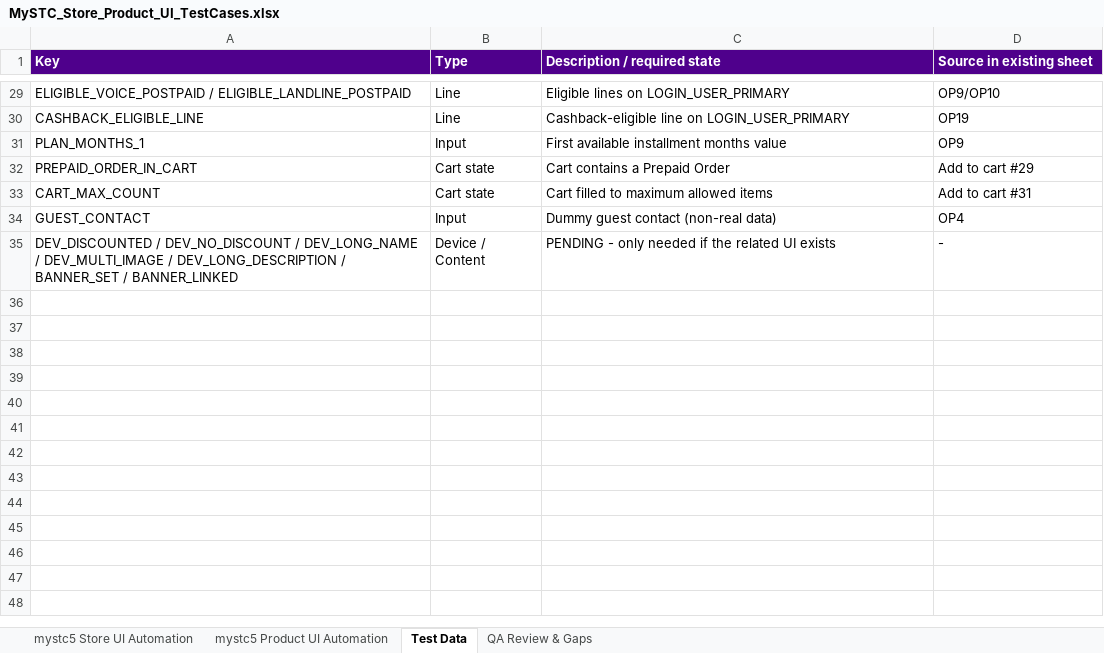
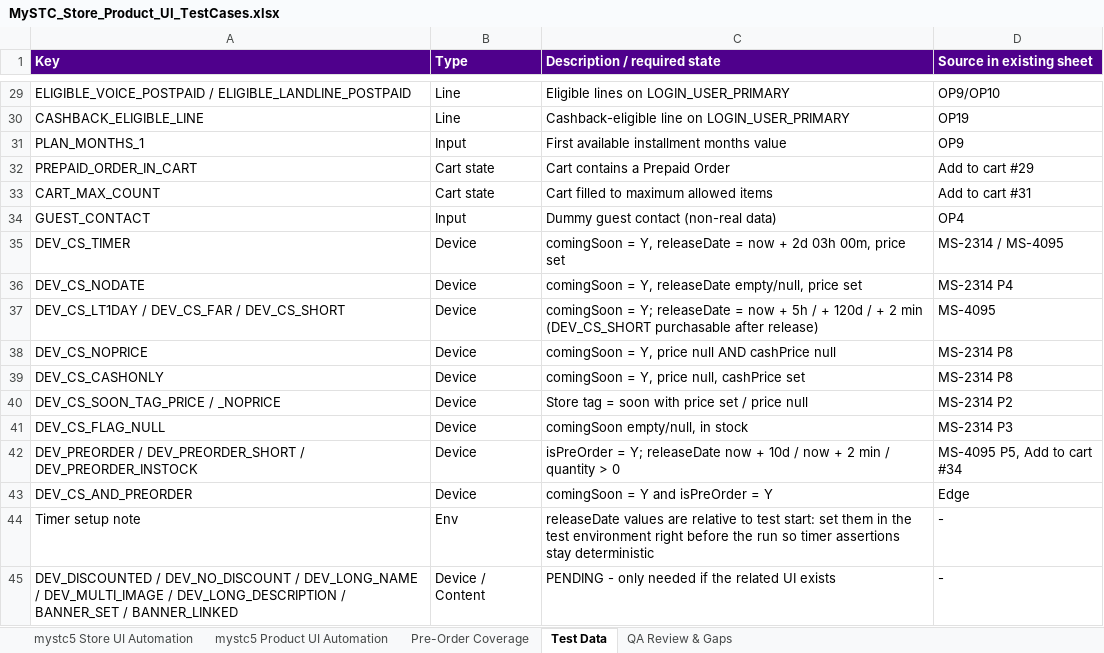
Before and after one commit to Husseinali4/Git_Course-, an Excel workbook: test-cases/MySTC_Store_Product_UI_TestCases.xlsx, sheet Test Data, drawn as a sheet; only a part is shown, gaps mark what is left out; values as stored, in another font and other column widths than the file's, no borders; the diff names each change by its address in the sheet, - before the commit and + after, or states it on an @@ line.

```diff
--- a/test-cases/MySTC_Store_Product_UI_TestCases.xlsx (sheet Test Data)
+++ b/test-cases/MySTC_Store_Product_UI_TestCases.xlsx (sheet Test Data)
+sheet tab: Pre-Order Coverage
+row 35: DEV_CS_TIMER | Device | comingSoon = Y, releaseDate = now + 2d 03h 00m, price set | MS-2314 / MS-4095
+row 36: DEV_CS_NODATE | Device | comingSoon = Y, releaseDate empty/null, price set | MS-2314 P4
+row 37: DEV_CS_LT1DAY / DEV_CS_FAR / DEV_CS_SHORT | Device | comingSoon = Y; releaseDate = now + 5h / + 120d / + 2 min (DEV_CS_SHORT purchasable after release) | MS-4095
+row 38: DEV_CS_NOPRICE | Device | comingSoon = Y, price null AND cashPrice null | MS-2314 P8
+row 39: DEV_CS_CASHONLY | Device | comingSoon = Y, price null, cashPrice set | MS-2314 P8
+row 40: DEV_CS_SOON_TAG_PRICE / _NOPRICE | Device | Store tag = soon with price set / price null | MS-2314 P2
+row 41: DEV_CS_FLAG_NULL | Device | comingSoon empty/null, in stock | MS-2314 P3
+row 42: DEV_PREORDER / DEV_PREORDER_SHORT / DEV_PREORDER_INSTOCK | Device | isPreOrder = Y; releaseDate now + 10d / now + 2 min / quantity > 0 | MS-4095 P5, Add to cart #34
+row 43: DEV_CS_AND_PREORDER | Device | comingSoon = Y and isPreOrder = Y | Edge
+row 44: Timer setup note | Env | releaseDate values are relative to test start: set them in the test environment right before the run so timer assertions stay deterministic | -
```
Also changed, not shown: sheet mystc5 Product UI Automation, sheet QA Review & Gaps.
